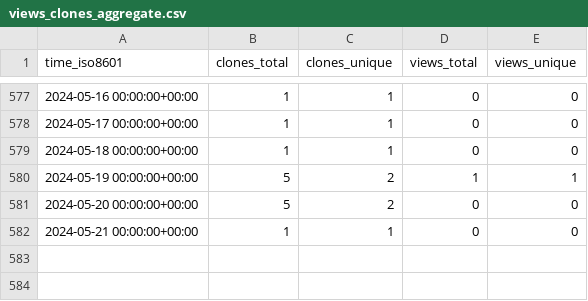
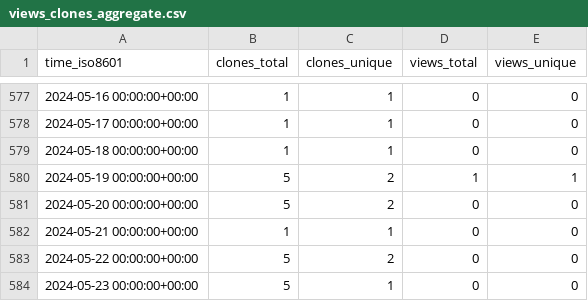
Before and after one commit to mrtj/cookiecutter-panorama, a CSV file: mrtj/cookiecutter-panorama/ghrs-data/views_clones_aggregate.csv, drawn as a sheet; only a part is shown, gaps mark what is left out; the diff names each change by its address in the sheet, - before the commit and + after, or states it on an @@ line.

```diff
--- a/mrtj/cookiecutter-panorama/ghrs-data/views_clones_aggregate.csv
+++ b/mrtj/cookiecutter-panorama/ghrs-data/views_clones_aggregate.csv
+row 583: 2024-05-22 00:00:00+00:00 | 5 | 2 | 0 | 0
+row 584: 2024-05-23 00:00:00+00:00 | 5 | 1 | 0 | 0
```
Also changed, not shown: 1 other file.
